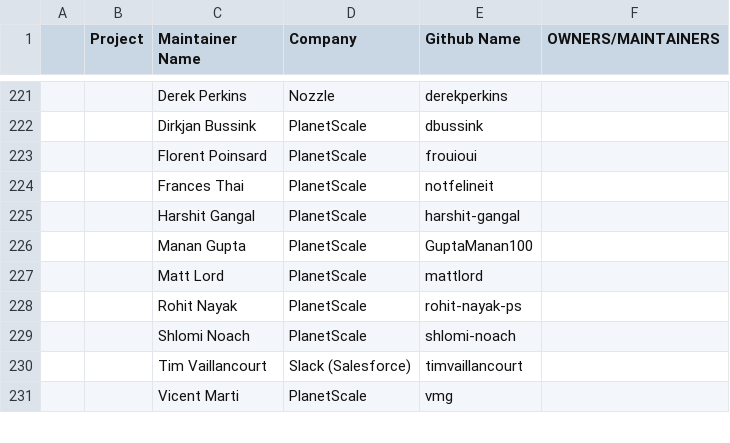
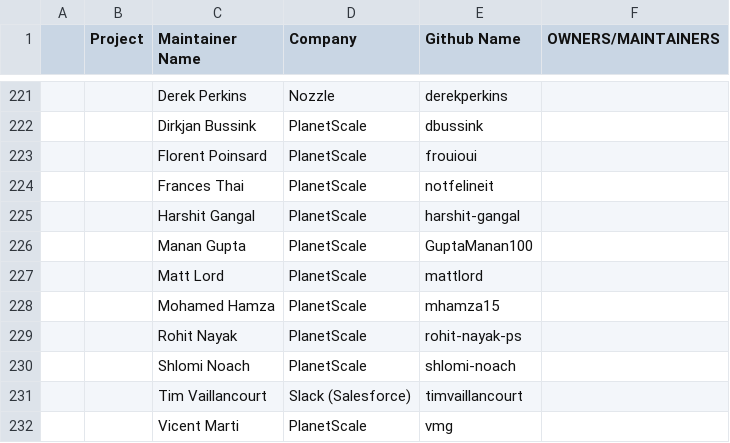
Before and after one commit to cncf/foundation, a CSV file: project-maintainers.csv, drawn as a sheet; only a part is shown, gaps mark what is left out; the diff names each change by its address in the sheet, - before the commit and + after, or states it on an @@ line.

Commit message:
Add new Vitess project maintainer: Mohamed Hamza
Signed-off-by: Matt Lord <mattalord@gmail.com>

```diff
--- a/project-maintainers.csv
+++ b/project-maintainers.csv
+row 228:  |  | Mohamed Hamza | PlanetScale | mhamza15
```
